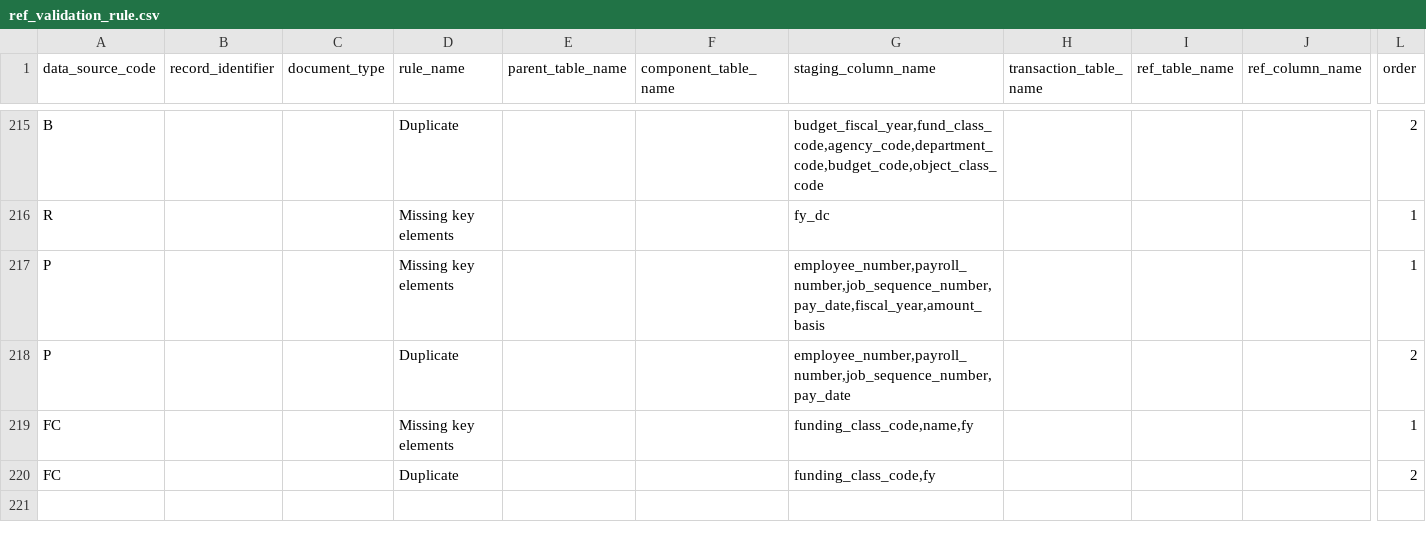
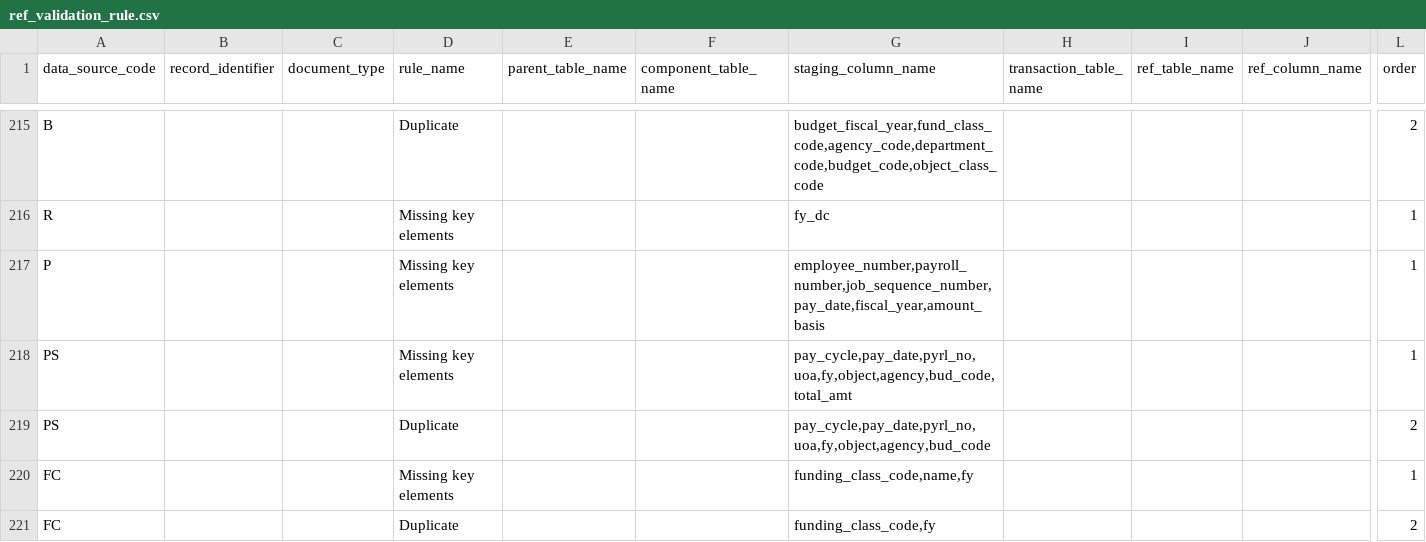
Before and after one commit to vasili4/Checkbook, a CSV file: checkbook/DB scripts/ScriptsForInitialSetUp/ref_validation_rule.csv, drawn as a sheet; only a part is shown, gaps mark what is left out; addresses are those after the commit; rows hold the shown columns only; the diff names each change by its address in the sheet, - before the commit and + after, or states it on an @@ line.

Commit message:
Included PMS Summary validation
git-svn-id: https://omb-dashboardplatform.reisys.com:10039/NYC_Checkbook_2_0/Database@911 948744eb-f611-4f28-8820-250fb6d8f47d

Former-commit-id: fcd5864575c8fc0b6116f954499196e4e70f103e

```diff
--- a/checkbook/DB scripts/ScriptsForInitialSetUp/ref_validation_rule.csv
+++ b/checkbook/DB scripts/ScriptsForInitialSetUp/ref_validation_rule.csv
+row 218: PS |  |  | Missing key elements |  |  | pay_cycle,pay_date,pyrl_no,uoa,fy,object,agency,bud_code,total_amt |  |  |  | 1
-A219 (data_source_code): P
+A219 (data_source_code): PS
-G219 (staging_column_name): employee_number,payroll_number,job_sequence_number,pay_date
+G219 (staging_column_name): pay_cycle,pay_date,pyrl_no,uoa,fy,object,agency,bud_code
```
